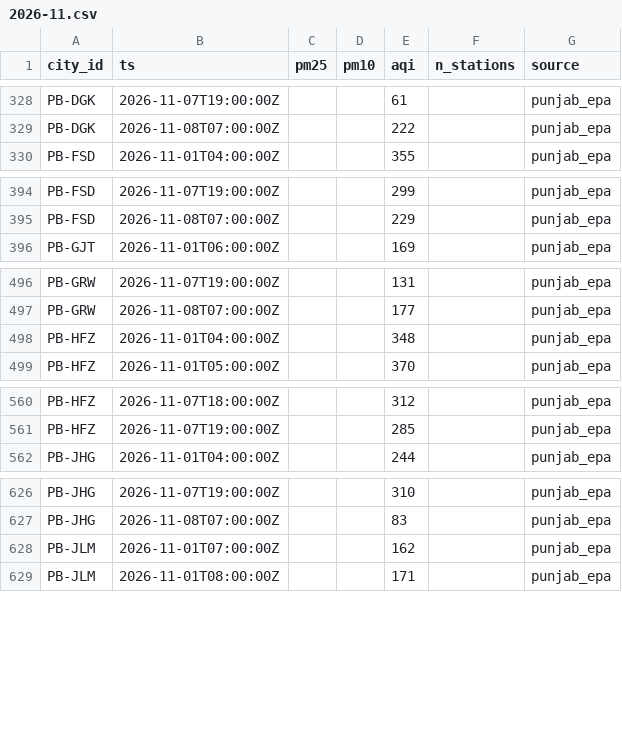
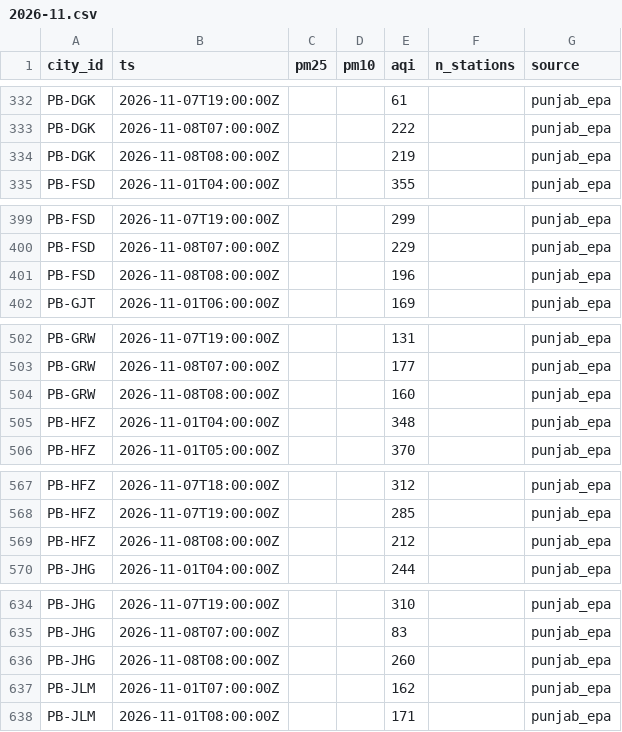
Before and after one commit to Xftab/airlume, a CSV file: data/archive/city_hourly/punjab_epa/2026-11.csv, drawn as a sheet; only a part is shown, gaps mark what is left out; the diff covers the shown part only.

```diff
--- a/data/archive/city_hourly/punjab_epa/2026-11.csv
+++ b/data/archive/city_hourly/punjab_epa/2026-11.csv
@@ -329,2 +333,3 @@ PB-DGK,2026-11-07T19:00:00Z,,,61,,punjab_epa
 PB-DGK,2026-11-08T07:00:00Z,,,222,,punjab_epa
+PB-DGK,2026-11-08T08:00:00Z,,,219,,punjab_epa
 PB-FSD,2026-11-01T04:00:00Z,,,355,,punjab_epa
@@ -395,2 +400,3 @@ PB-FSD,2026-11-07T19:00:00Z,,,299,,punjab_epa
 PB-FSD,2026-11-08T07:00:00Z,,,229,,punjab_epa
+PB-FSD,2026-11-08T08:00:00Z,,,196,,punjab_epa
 PB-GJT,2026-11-01T06:00:00Z,,,169,,punjab_epa
@@ -497,2 +503,3 @@ PB-GRW,2026-11-07T19:00:00Z,,,131,,punjab_epa
 PB-GRW,2026-11-08T07:00:00Z,,,177,,punjab_epa
+PB-GRW,2026-11-08T08:00:00Z,,,160,,punjab_epa
 PB-HFZ,2026-11-01T04:00:00Z,,,348,,punjab_epa
@@ -561,2 +568,3 @@ PB-HFZ,2026-11-07T18:00:00Z,,,312,,punjab_epa
 PB-HFZ,2026-11-07T19:00:00Z,,,285,,punjab_epa
+PB-HFZ,2026-11-08T08:00:00Z,,,212,,punjab_epa
 PB-JHG,2026-11-01T04:00:00Z,,,244,,punjab_epa
@@ -627,2 +635,3 @@ PB-JHG,2026-11-07T19:00:00Z,,,310,,punjab_epa
 PB-JHG,2026-11-08T07:00:00Z,,,83,,punjab_epa
+PB-JHG,2026-11-08T08:00:00Z,,,260,,punjab_epa
 PB-JLM,2026-11-01T07:00:00Z,,,162,,punjab_epa
```
Also changed, not shown: 23 added rows and 2 edited cells elsewhere in this file, data/archive/forecasts/punjab_epa_forecast/2026-11.csv, data/archive/readings/punjab_epa/2026-11.csv.
